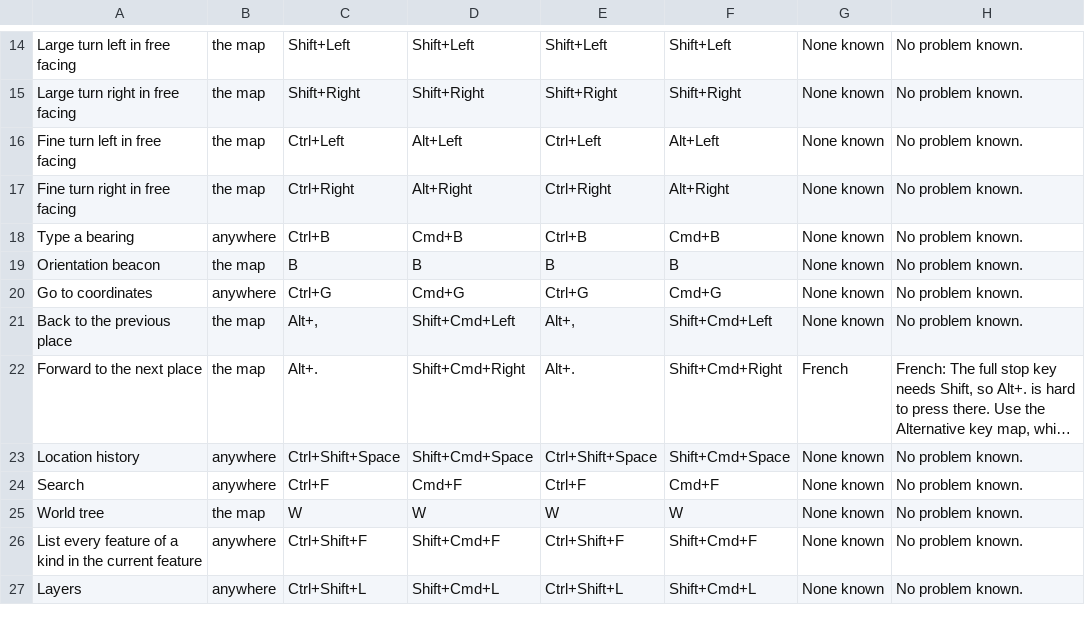
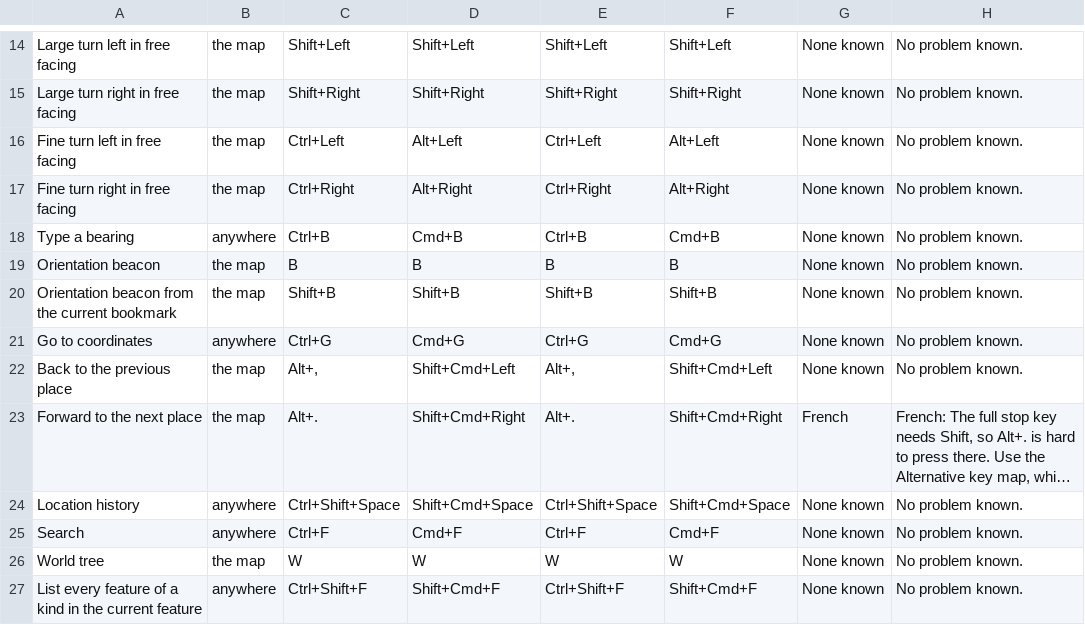
Before and after one commit to Chessel85/TobyMap, a CSV file: docs/design/keymap.csv, drawn as a sheet; only a part is shown, gaps mark what is left out; the shorter side is filled out with more unchanged rows; long unchanged cells end in ….

```diff
--- a/docs/design/keymap.csv
+++ b/docs/design/keymap.csv
@@ -19,2 +19,3 @@ Type a bearing,anywhere,Ctrl+B,Cmd+B,Ctrl+B,Cmd+B,None known,No problem known.
 Orientation beacon,the map,B,B,B,B,None known,No problem known.
+Orientation beacon from the current bookmark,the map,Shift+B,Shift+B,Shift+B,Shift+B,None known,No problem known.
 Go to coordinates,anywhere,Ctrl+G,Cmd+G,Ctrl+G,Cmd+G,None known,No problem known.
```
Also changed, not shown: 9 other files.
